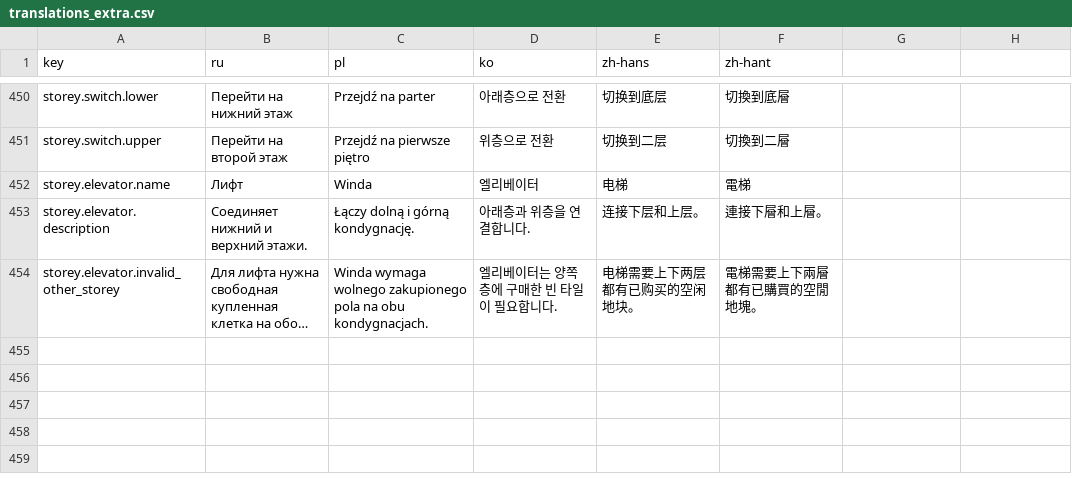
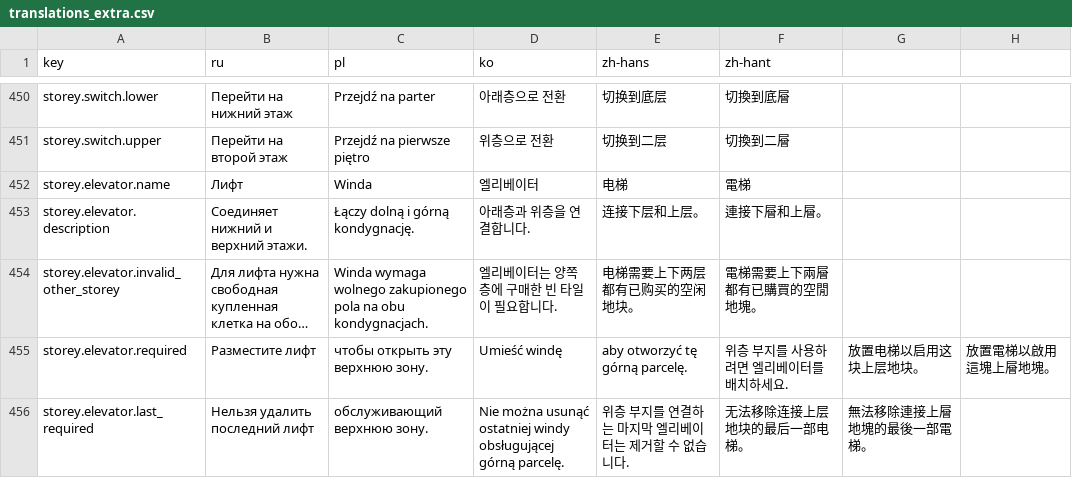
Before and after one commit to Xuxotron/UnderPressure, a CSV file: translations_extra.csv, drawn as a sheet; only a part is shown, gaps mark what is left out; long unchanged cells end in …; the diff names each change by its address in the sheet, - before the commit and + after, or states it on an @@ line.

Commit message:
Require routed elevator access for upper plots

```diff
--- a/translations_extra.csv
+++ b/translations_extra.csv
+row 455: storey.elevator.required | Разместите лифт | чтобы открыть эту верхнюю зону. | Umieść windę | aby otworzyć tę górną parcelę. | 위층 부지를 사용하려면 엘리베이터를 배치하세요. | 放置电梯以启用这块上层地块。 | 放置電梯以啟用這塊上層地塊。
+row 456: storey.elevator.last_required | Нельзя удалить последний лифт | обслуживающий верхнюю зону. | Nie można usunąć ostatniej windy obsługującej górną parcelę. | 위층 부지를 연결하는 마지막 엘리베이터는 제거할 수 없습니다. | 无法移除连接上层地块的最后一部电梯。 | 無法移除連接上層地塊的最後一部電梯。
```
Also changed, not shown: translations.csv, 1 other file.
